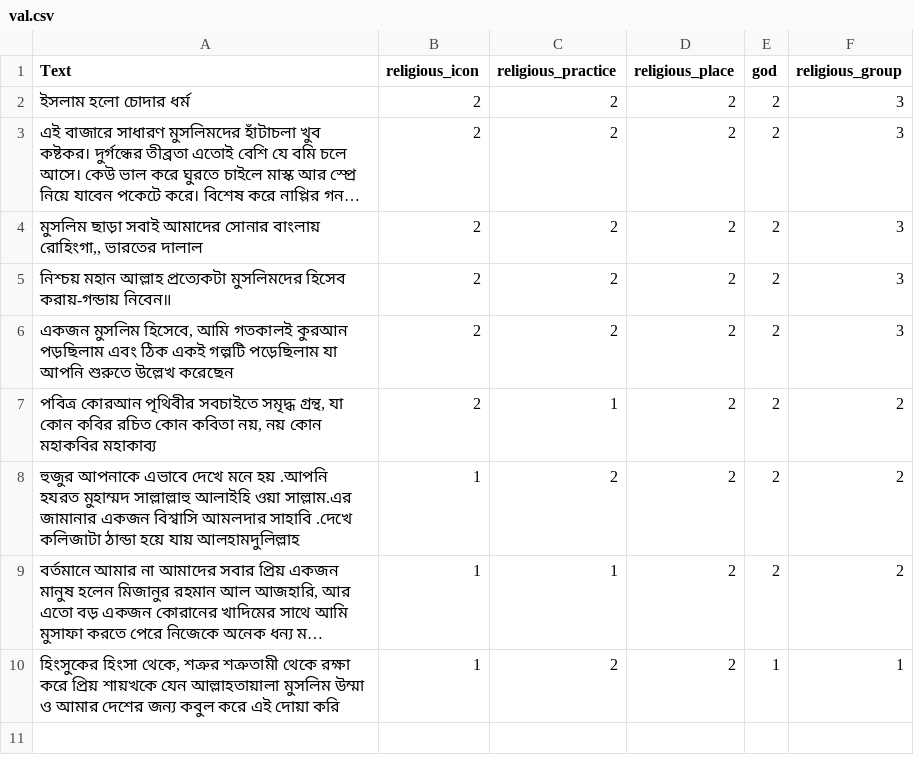
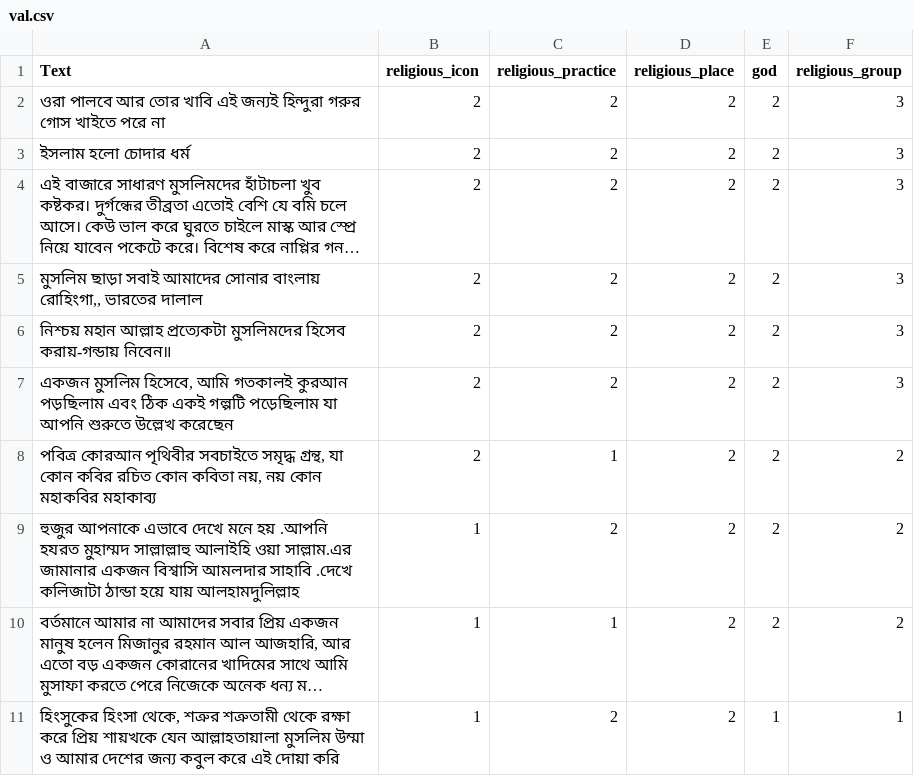
Before and after one commit to Sahim98/Aspect-Category-based-Sentiment-Analysis, a CSV file: val.csv, drawn as a sheet; long unchanged cells end in ….

Commit message:
Update val.csv

```diff
--- a/val.csv
+++ b/val.csv
@@ -1,2 +1,3 @@
 Text,religious_icon,religious_practice,religious_place,god,religious_group
+ওরা পালবে আর তোর খাবি এই জন্যই হিন্দুরা গরুর গোস খাইতে পরে না,2,2,2,2,3
 ইসলাম হলো চোদার ধৰ্ম,2,2,2,2,3
```
